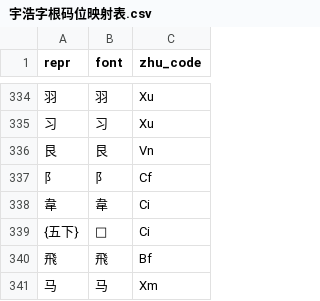
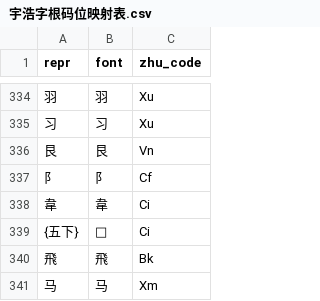
Before and after one commit to forFudan/yuhao, a CSV file: beta/chaifen/宇浩字根码位映射表.csv, drawn as a sheet; only a part is shown, gaps mark what is left out.

```diff
--- a/beta/chaifen/宇浩字根码位映射表.csv
+++ b/beta/chaifen/宇浩字根码位映射表.csv
@@ -339,3 +339,3 @@ repr,font,zhu_code
 {五下},,Ci
-飛,飛,Bf
+飛,飛,Bk
 马,马,Xm
```
Also changed, not shown: beta/generator/宇浩一二簡設置繁體.csv, beta/generator/宇浩一二簡設置臺灣.csv, 30 other files.
